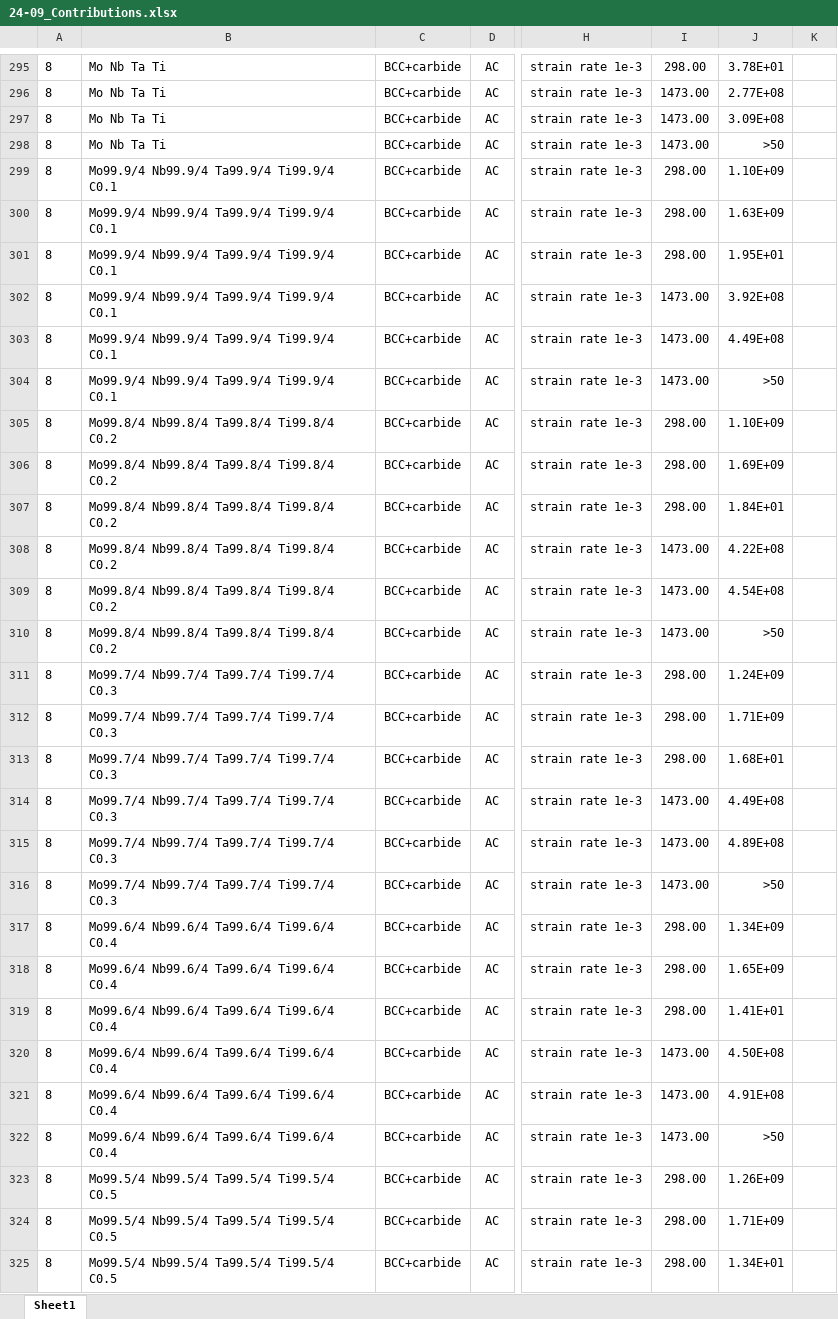
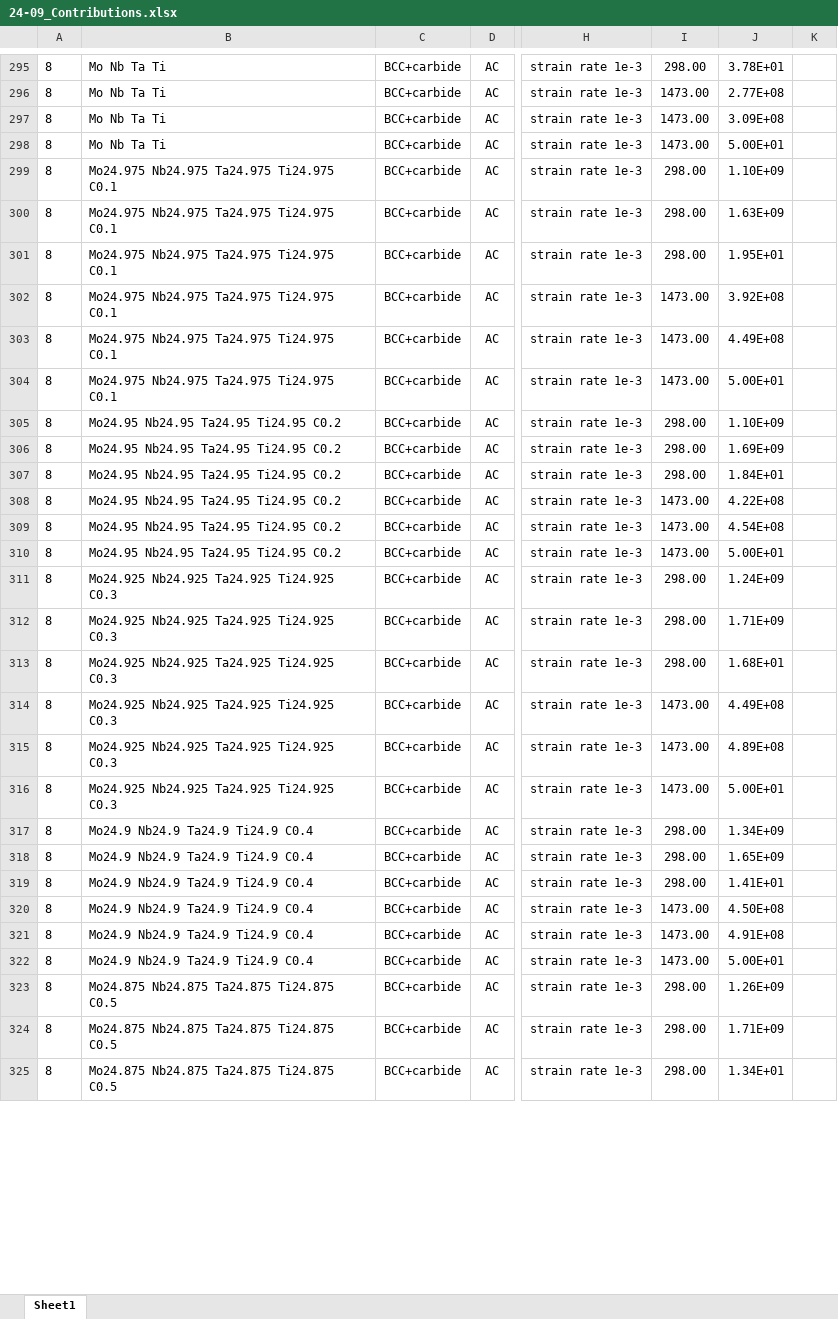
Before and after one commit to ricardonpa/ULTERA-contribute-rdamaral, an Excel workbook: 24-09_Contributions.xlsx, sheet Sheet1, drawn as a sheet; only a part is shown, gaps mark what is left out; values as stored, in another font and other column widths than the file's, no borders; the diff covers the shown part only; the diff names each change by its address in the sheet, - before the commit and + after, or states it on an @@ line.

```diff
--- a/24-09_Contributions.xlsx (sheet Sheet1)
+++ b/24-09_Contributions.xlsx (sheet Sheet1)
-J298: >50
+J298: 5.00E+01
-B299:B304: Mo99.9/4 Nb99.9/4 Ta99.9/4 Ti99.9/4 C0.1
+B299:B304: Mo24.975 Nb24.975 Ta24.975 Ti24.975 C0.1
-J304: >50
+J304: 5.00E+01
-B305:B310: Mo99.8/4 Nb99.8/4 Ta99.8/4 Ti99.8/4 C0.2
+B305:B310: Mo24.95 Nb24.95 Ta24.95 Ti24.95 C0.2
-J310: >50
+J310: 5.00E+01
-B311:B316: Mo99.7/4 Nb99.7/4 Ta99.7/4 Ti99.7/4 C0.3
+B311:B316: Mo24.925 Nb24.925 Ta24.925 Ti24.925 C0.3
-J316: >50
+J316: 5.00E+01
-B317:B322: Mo99.6/4 Nb99.6/4 Ta99.6/4 Ti99.6/4 C0.4
+B317:B322: Mo24.9 Nb24.9 Ta24.9 Ti24.9 C0.4
-J322: >50
+J322: 5.00E+01
-B323:B325: Mo99.5/4 Nb99.5/4 Ta99.5/4 Ti99.5/4 C0.5
+B323:B325: Mo24.875 Nb24.875 Ta24.875 Ti24.875 C0.5
```
Also changed, not shown: 29 edited cells elsewhere in this sheet, 24-10_Contributions.xlsx.
